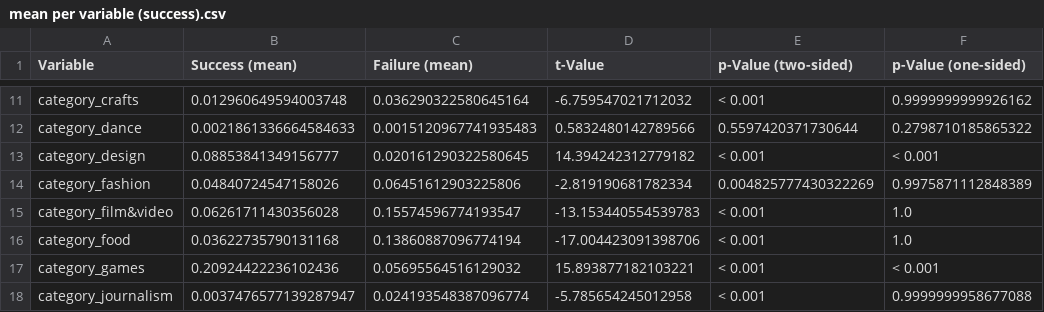
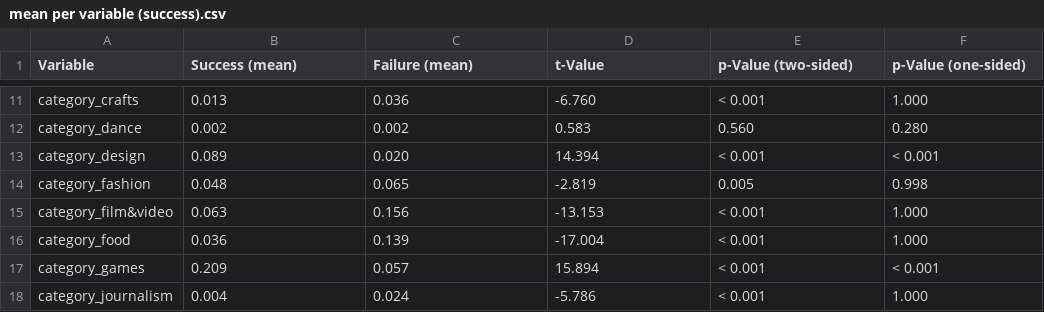
Before and after one commit to MaxPersoon/KickstarterScraper, a CSV file: Tables/mean per variable (success).csv, drawn as a sheet; only a part is shown, gaps mark what is left out; the diff covers the shown part only; the diff names each change by its address in the sheet, - before the commit and + after, or states it on an @@ line.

```diff
--- a/Tables/mean per variable (success).csv
+++ b/Tables/mean per variable (success).csv
-B11 (Success (mean)): 0.012960649594003748
+B11 (Success (mean)): 0.013
-C11 (Failure (mean)): 0.036290322580645164
+C11 (Failure (mean)): 0.036
-D11 (t-Value): -6.759547021712032
+D11 (t-Value): -6.760
-F11 (p-Value (one-sided)): 0.9999999999926162
+F11 (p-Value (one-sided)): 1.000
-B12 (Success (mean)): 0.0021861336664584633
+B12 (Success (mean)): 0.002
-C12 (Failure (mean)): 0.0015120967741935483
+C12 (Failure (mean)): 0.002
-D12 (t-Value): 0.5832480142789566
+D12 (t-Value): 0.583
-E12 (p-Value (two-sided)): 0.5597420371730644
+E12 (p-Value (two-sided)): 0.560
-F12 (p-Value (one-sided)): 0.2798710185865322
+F12 (p-Value (one-sided)): 0.280
-B13 (Success (mean)): 0.08853841349156777
+B13 (Success (mean)): 0.089
-C13 (Failure (mean)): 0.020161290322580645
+C13 (Failure (mean)): 0.020
-D13 (t-Value): 14.394242312779182
+D13 (t-Value): 14.394
-B14 (Success (mean)): 0.04840724547158026
+B14 (Success (mean)): 0.048
-C14 (Failure (mean)): 0.06451612903225806
+C14 (Failure (mean)): 0.065
-D14 (t-Value): -2.819190681782334
+D14 (t-Value): -2.819
-E14 (p-Value (two-sided)): 0.004825777430322269
+E14 (p-Value (two-sided)): 0.005
-F14 (p-Value (one-sided)): 0.9975871112848389
+F14 (p-Value (one-sided)): 0.998
-B15 (Success (mean)): 0.06261711430356028
+B15 (Success (mean)): 0.063
-C15 (Failure (mean)): 0.15574596774193547
+C15 (Failure (mean)): 0.156
-D15 (t-Value): -13.153440554539783
+D15 (t-Value): -13.153
-F15:F16 (p-Value (one-sided)): 1.0
+F15:F16 (p-Value (one-sided)): 1.000
-B16 (Success (mean)): 0.03622735790131168
+B16 (Success (mean)): 0.036
-C16 (Failure (mean)): 0.13860887096774194
+C16 (Failure (mean)): 0.139
-D16 (t-Value): -17.004423091398706
+D16 (t-Value): -17.004
-B17 (Success (mean)): 0.20924422236102436
+B17 (Success (mean)): 0.209
-C17 (Failure (mean)): 0.05695564516129032
+C17 (Failure (mean)): 0.057
-D17 (t-Value): 15.893877182103221
+D17 (t-Value): 15.894
-B18 (Success (mean)): 0.0037476577139287947
+B18 (Success (mean)): 0.004
-C18 (Failure (mean)): 0.024193548387096774
+C18 (Failure (mean)): 0.024
-D18 (t-Value): -5.785654245012958
+D18 (t-Value): -5.786
-F18 (p-Value (one-sided)): 0.9999999958677088
+F18 (p-Value (one-sided)): 1.000
```
Also changed, not shown: 147 edited cells elsewhere in this file, Tables/OLS models (with interaction terms).csv, Tables/OLS models.csv, 6 other files.
